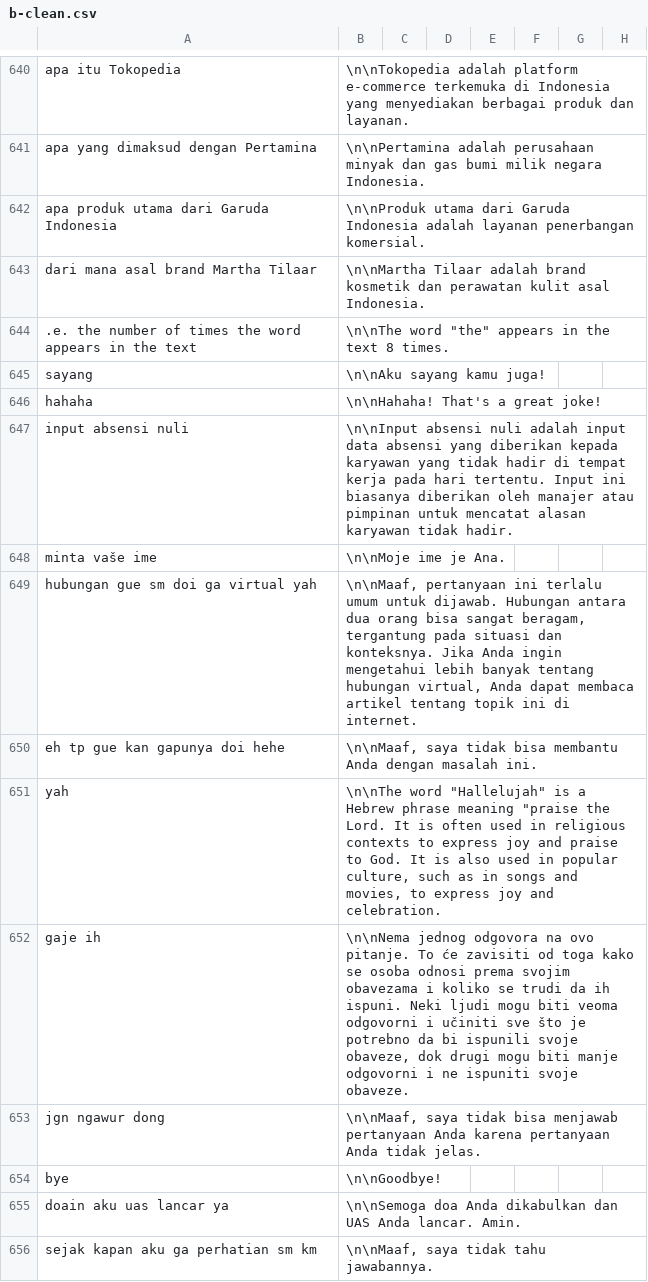
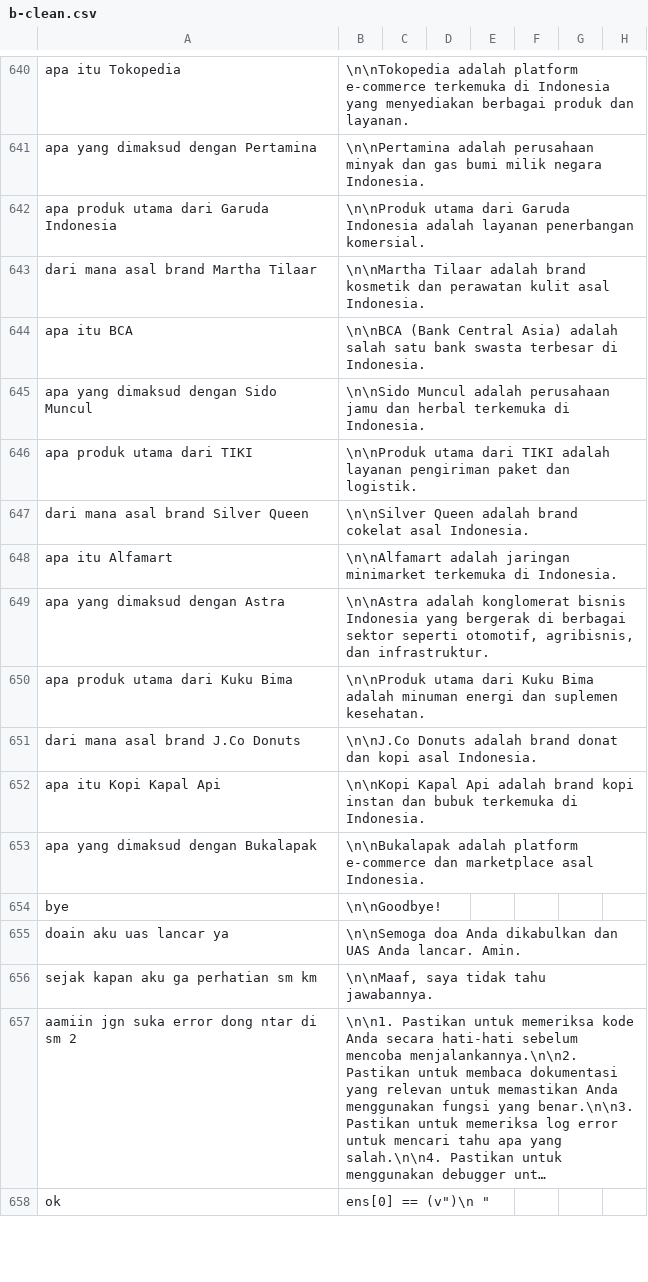
Before and after one commit to tee-am-ai/dataset, a CSV file: dataset/novi 5002-6001/b-clean.csv, drawn as a sheet; only a part is shown, gaps mark what is left out; the shorter side is filled out with more unchanged rows; long unchanged cells end in …; removed rows and columns are numbered as before the commit, all else as after; rows hold the shown columns only; the diff names each change by its address in the sheet, - before the commit and + after, or states it on an @@ line.

Commit message:
clean dataset 5532-5541

```diff
--- a/dataset/novi 5002-6001/b-clean.csv
+++ b/dataset/novi 5002-6001/b-clean.csv
-row 644: .e. the number of times the word appears in the text | \n\nThe word "the" appears in the text 8 times.
-row 645: sayang | \n\nAku sayang kamu juga!
-row 646: hahaha | \n\nHahaha! That's a great joke!
-row 647: input absensi nuli | \n\nInput absensi nuli adalah input data absensi yang diberikan kepada karyawan yang tidak hadir di tempat kerja pada hari tertentu. Input ini biasanya diberikan oleh manajer atau pimpinan untuk mencatat alasan karyawan tidak hadir.
-row 648: minta vaše ime | \n\nMoje ime je Ana.
-row 649: hubungan gue sm doi ga virtual yah | \n\nMaaf, pertanyaan ini terlalu umum untuk dijawab. Hubungan antara dua orang bisa sangat beragam, tergantung pada situasi dan konteksnya. Jika Anda ingin mengetahui lebih banyak tentang hubungan virtual, Anda dapat membaca artikel tentang topik ini di internet.
-row 650: eh tp gue kan gapunya doi hehe | \n\nMaaf, saya tidak bisa membantu Anda dengan masalah ini.
-row 651: yah | \n\nThe word "Hallelujah" is a Hebrew phrase meaning "praise the Lord. It is often used in religious contexts to express joy and praise to God. It is also used in popular culture, such as in songs and movies, to express joy and celebration.
-row 652: gaje ih | \n\nNema jednog odgovora na ovo pitanje. To će zavisiti od toga kako se osoba odnosi prema svojim obavezama i koliko se trudi da ih ispuni. Neki ljudi mogu biti veoma odgovorni i učiniti sve što je potrebno da bi ispunili svoje obaveze, dok drugi mogu biti manje odgovorni i ne ispuniti svoje obaveze.
-row 653: jgn ngawur dong | \n\nMaaf, saya tidak bisa menjawab pertanyaan Anda karena pertanyaan Anda tidak jelas.
+row 644: apa itu BCA | \n\nBCA (Bank Central Asia) adalah salah satu bank swasta terbesar di Indonesia.
+row 645: apa yang dimaksud dengan Sido Muncul | \n\nSido Muncul adalah perusahaan jamu dan herbal terkemuka di Indonesia.
+row 646: apa produk utama dari TIKI | \n\nProduk utama dari TIKI adalah layanan pengiriman paket dan logistik.
+row 647: dari mana asal brand Silver Queen | \n\nSilver Queen adalah brand cokelat asal Indonesia.
+row 648: apa itu Alfamart | \n\nAlfamart adalah jaringan minimarket terkemuka di Indonesia.
+row 649: apa yang dimaksud dengan Astra | \n\nAstra adalah konglomerat bisnis Indonesia yang bergerak di berbagai sektor seperti otomotif, agribisnis, dan infrastruktur.
+row 650: apa produk utama dari Kuku Bima | \n\nProduk utama dari Kuku Bima adalah minuman energi dan suplemen kesehatan.
+row 651: dari mana asal brand J.Co Donuts | \n\nJ.Co Donuts adalah brand donat dan kopi asal Indonesia.
+row 652: apa itu Kopi Kapal Api | \n\nKopi Kapal Api adalah brand kopi instan dan bubuk terkemuka di Indonesia.
+row 653: apa yang dimaksud dengan Bukalapak | \n\nBukalapak adalah platform e-commerce dan marketplace asal Indonesia.
```
